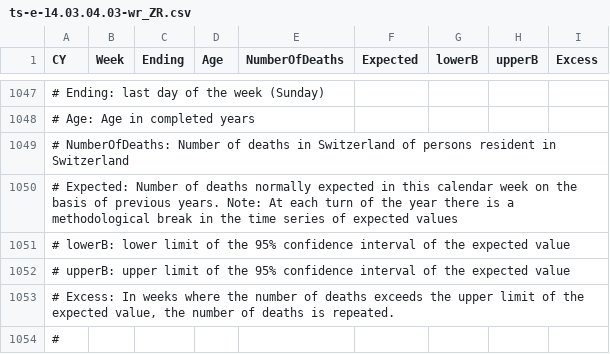
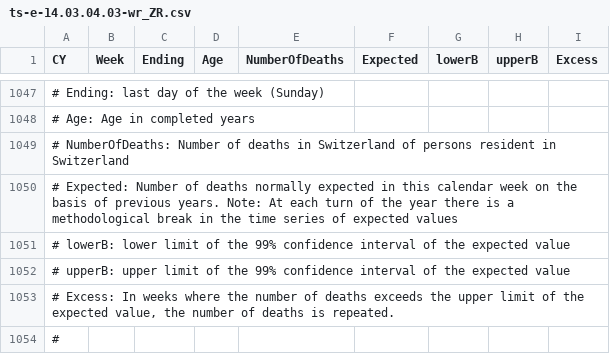
Before and after one commit to RPanczak/ISPM_excess-mortality-historical, a CSV file: data-raw/BfS/ts-e-14.03.04.03-wr_ZR.csv, drawn as a sheet; only a part is shown, gaps mark what is left out.

Commit message:
rework of weekly data
update of BfS data; moved STMF out of data preps main

```diff
--- a/data-raw/BfS/ts-e-14.03.04.03-wr_ZR.csv
+++ b/data-raw/BfS/ts-e-14.03.04.03-wr_ZR.csv
@@ -1050,4 +1050,4 @@ CY;Week;Ending;Age;NumberOfDeaths;Expected;lowerB;upperB;Excess
 # Expected: Number of deaths normally expected in this calendar week on the basis of previous years. Note: At each turn of the year there is a methodological break in the time series of expected values;;;;;;;;
-# lowerB: lower limit of the 95% confidence interval of the expected value;;;;;;;;
-# upperB: upper limit of the 95% confidence interval of the expected value;;;;;;;;
+# lowerB: lower limit of the 99% confidence interval of the expected value;;;;;;;;
+# upperB: upper limit of the 99% confidence interval of the expected value;;;;;;;;
 # Excess: In weeks where the number of deaths exceeds the upper limit of the expected value, the number of deaths is repeated.;;;;;;;;
```
Also changed, not shown: 5 other files.
